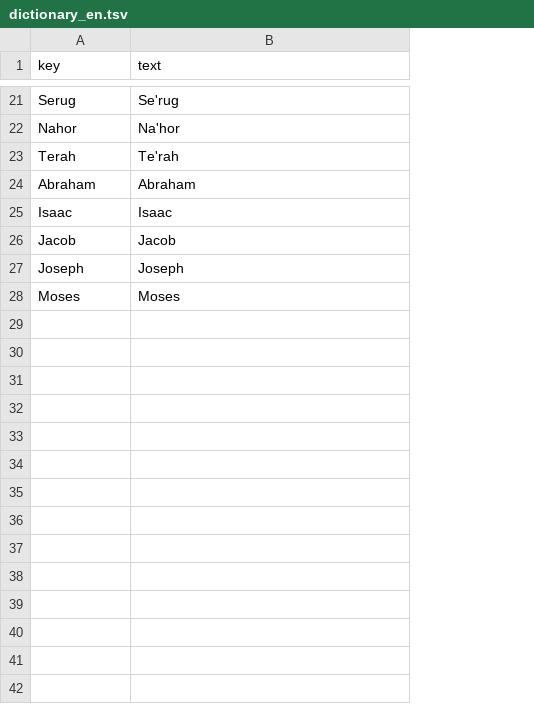
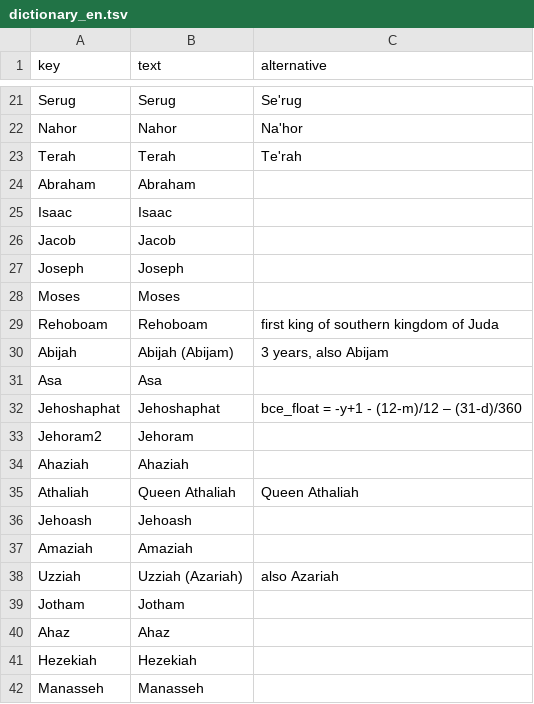
Before and after one commit to kreier/timeline, a TSV file: db/dictionary_en.tsv, drawn as a sheet; only a part is shown, gaps mark what is left out; addresses are those after the commit; the diff covers the shown part only; the diff names each change by its address in the sheet, - before the commit and + after, or states it on an @@ line.

```diff
--- a/db/dictionary_en.tsv
+++ b/db/dictionary_en.tsv
+column B (text), rows 21-28: Serug | Nahor | Terah | Abraham | Isaac | Jacob | Joseph | Moses
-C1: text
+C1: alternative
-C24 (alternative): Abraham
+C24 (alternative): (empty)
-C25 (alternative): Isaac
+C25 (alternative): (empty)
-C26 (alternative): Jacob
+C26 (alternative): (empty)
-C27 (alternative): Joseph
+C27 (alternative): (empty)
-C28 (alternative): Moses
+C28 (alternative): (empty)
+row 29: Rehoboam | Rehoboam | first king of southern kingdom of Juda
+row 30: Abijah | Abijah (Abijam) | 3 years, also Abijam
+row 31: Asa | Asa
+row 32: Jehoshaphat | Jehoshaphat | bce_float = -y+1 - (12-m)/12 – (31-d)/360
+row 33: Jehoram2 | Jehoram
+row 34: Ahaziah | Ahaziah
+row 35: Athaliah | Queen Athaliah | Queen Athaliah
+row 36: Jehoash | Jehoash
+row 37: Amaziah | Amaziah
+row 38: Uzziah | Uzziah (Azariah) | also Azariah
+row 39: Jotham | Jotham
+row 40: Ahaz | Ahaz
+row 41: Hezekiah | Hezekiah
+row 42: Manasseh | Manasseh
```
Also changed, not shown: 30 added rows and 7 edited cells elsewhere in this file, db/adam-moses.csv, db/colors_normal.csv, 3 other files.
